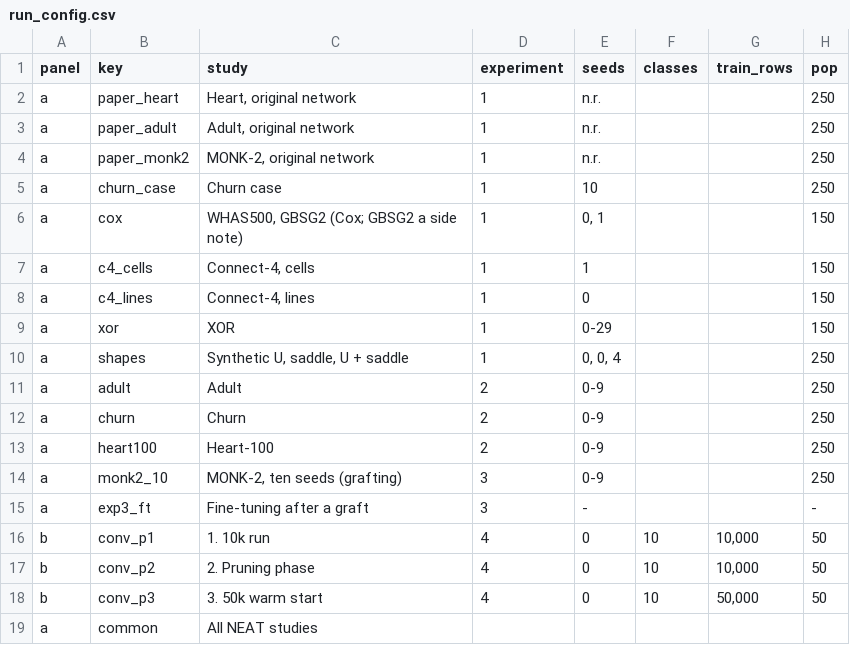
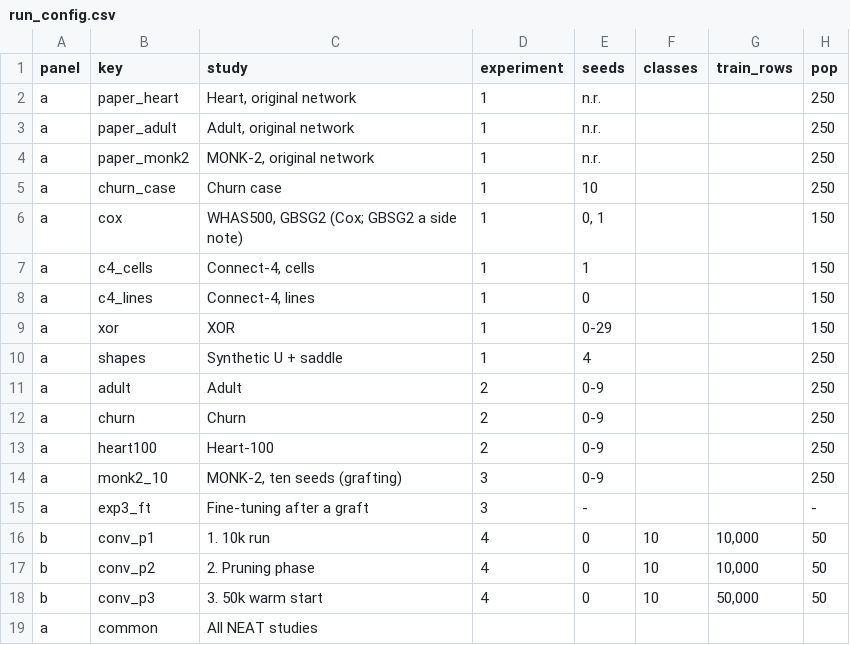
Before and after one commit to mikethemerry/explaneat, a CSV file: experiments/thesis_run_config/run_config.csv, drawn as a sheet; only a part is shown; the diff names each change by its address in the sheet, - before the commit and + after, or states it on an @@ line.

```diff
--- a/experiments/thesis_run_config/run_config.csv
+++ b/experiments/thesis_run_config/run_config.csv
-C10 (study): Synthetic U, saddle, U + saddle
+C10 (study): Synthetic U + saddle
-E10 (seeds): 0, 0, 4
+E10 (seeds): 4
```
Also changed, not shown: experiments/thesis_datasets/datasets.csv, 42 other files.
